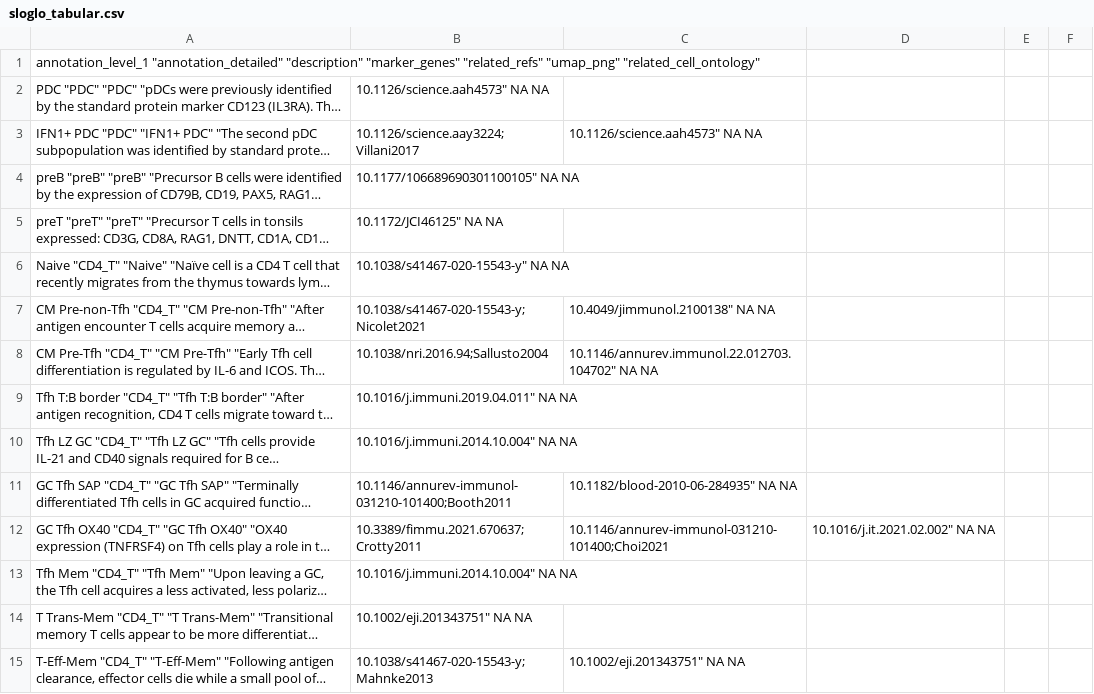
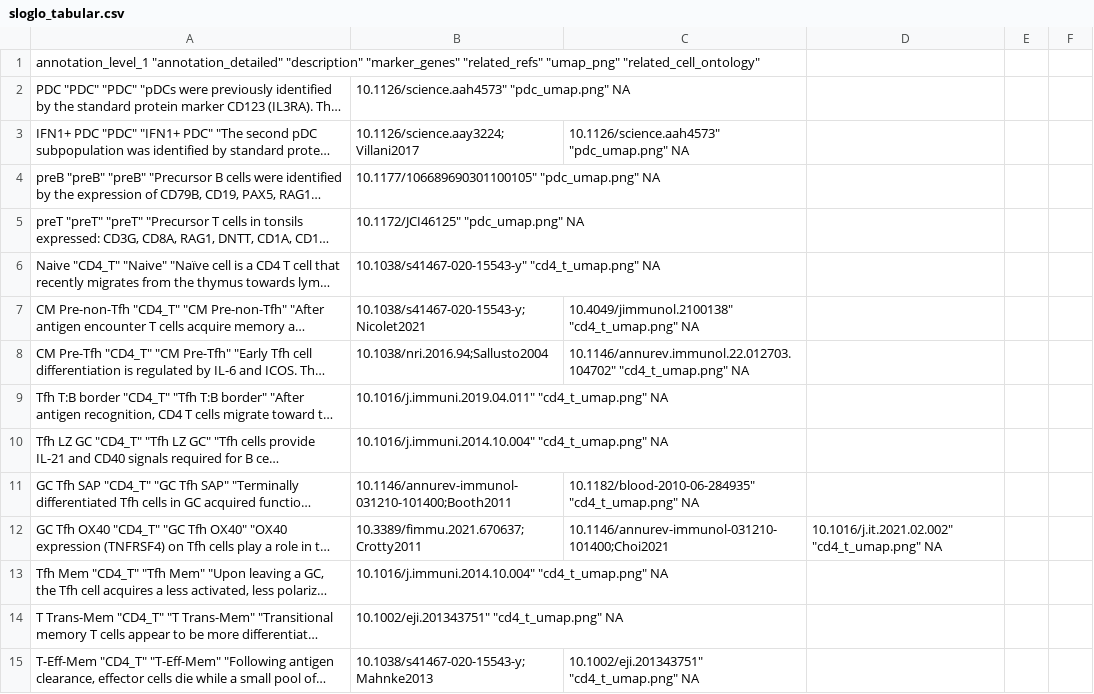
Before and after one commit to massonix/HCATonsilData, a CSV file: inst/extdata/sloglo_tabular.csv, drawn as a sheet; only a part is shown; long unchanged cells end in …; the diff covers the shown part only; the diff names each change by its address in the sheet, - before the commit and + after, or states it on an @@ line.

Commit message:
updated tabular content with umap image location

```diff
--- a/inst/extdata/sloglo_tabular.csv
+++ b/inst/extdata/sloglo_tabular.csv
-B2: 10.1126/science.aah4573" NA NA
+B2: 10.1126/science.aah4573" "pdc_umap.png" NA
-C3: 10.1126/science.aah4573" NA NA
+C3: 10.1126/science.aah4573" "pdc_umap.png" NA
-B4: 10.1177/106689690301100105" NA NA
+B4: 10.1177/106689690301100105" "pdc_umap.png" NA
-B5: 10.1172/JCI46125" NA NA
+B5: 10.1172/JCI46125" "pdc_umap.png" NA
-B6: 10.1038/s41467-020-15543-y" NA NA
+B6: 10.1038/s41467-020-15543-y" "cd4_t_umap.png" NA
-C7: 10.4049/jimmunol.2100138" NA NA
+C7: 10.4049/jimmunol.2100138" "cd4_t_umap.png" NA
-C8: 10.1146/annurev.immunol.22.012703.104702" NA NA
+C8: 10.1146/annurev.immunol.22.012703.104702" "cd4_t_umap.png" NA
-B9: 10.1016/j.immuni.2019.04.011" NA NA
+B9: 10.1016/j.immuni.2019.04.011" "cd4_t_umap.png" NA
-B10: 10.1016/j.immuni.2014.10.004" NA NA
+B10: 10.1016/j.immuni.2014.10.004" "cd4_t_umap.png" NA
-C11: 10.1182/blood-2010-06-284935" NA NA
+C11: 10.1182/blood-2010-06-284935" "cd4_t_umap.png" NA
-D12: 10.1016/j.it.2021.02.002" NA NA
+D12: 10.1016/j.it.2021.02.002" "cd4_t_umap.png" NA
-B13: 10.1016/j.immuni.2014.10.004" NA NA
+B13: 10.1016/j.immuni.2014.10.004" "cd4_t_umap.png" NA
-B14: 10.1002/eji.201343751" NA NA
+B14: 10.1002/eji.201343751" "cd4_t_umap.png" NA
-C15: 10.1002/eji.201343751" NA NA
+C15: 10.1002/eji.201343751" "cd4_t_umap.png" NA
```
Also changed, not shown: 107 edited cells elsewhere in this file.
